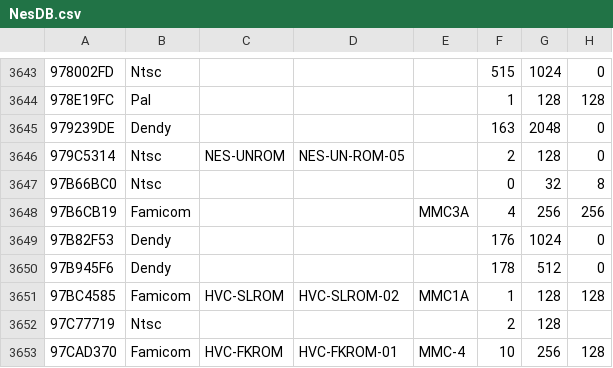
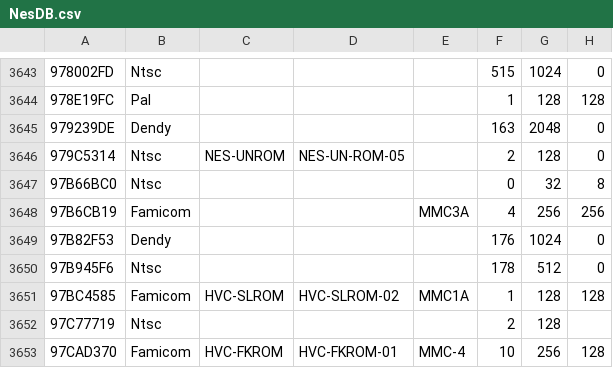
Before and after one commit to tiagohm/nestalgia, a CSV file: core/src/main/resources/NesDB.csv, drawn as a sheet; only a part is shown, gaps mark what is left out; the diff names each change by its address in the sheet, - before the commit and + after, or states it on an @@ line.

Commit message:
[core]: Implementar Mapper 178

```diff
--- a/core/src/main/resources/NesDB.csv
+++ b/core/src/main/resources/NesDB.csv
-B3650: Dendy
+B3650: Ntsc
```
Also changed, not shown: 3 other files.
